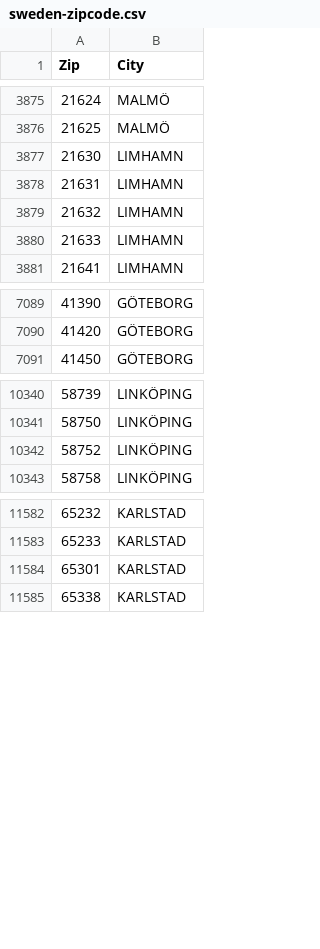
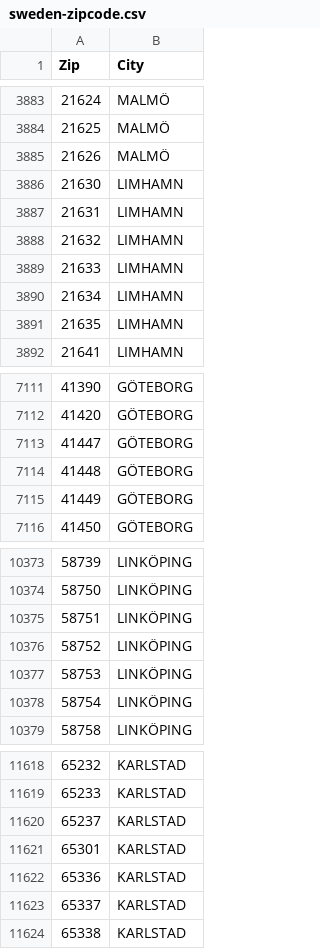
Before and after one commit to zegl/sweden-zipcode, a CSV file: sweden-zipcode.csv, drawn as a sheet; only a part is shown, gaps mark what is left out; the diff covers the shown part only; the diff names each change by its address in the sheet, - before the commit and + after, or states it on an @@ line.

Commit message:
Update 2024

```diff
--- a/sweden-zipcode.csv
+++ b/sweden-zipcode.csv
+row 3885: 21626 | MALMÖ
+row 3890: 21634 | LIMHAMN
+row 3891: 21635 | LIMHAMN
+row 7113: 41447 | GÖTEBORG
+row 7114: 41448 | GÖTEBORG
+row 7115: 41449 | GÖTEBORG
+row 10375: 58751 | LINKÖPING
+row 10377: 58753 | LINKÖPING
+row 10378: 58754 | LINKÖPING
+row 11620: 65237 | KARLSTAD
+row 11622: 65336 | KARLSTAD
+row 11623: 65337 | KARLSTAD
```
Also changed, not shown: 39 added rows, 1 removed row and 2 edited cells elsewhere in this file.
